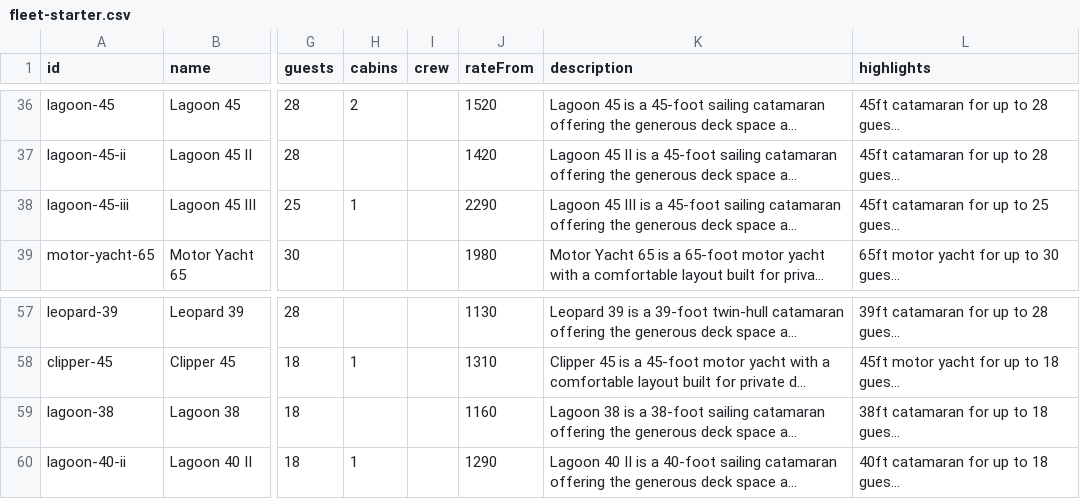
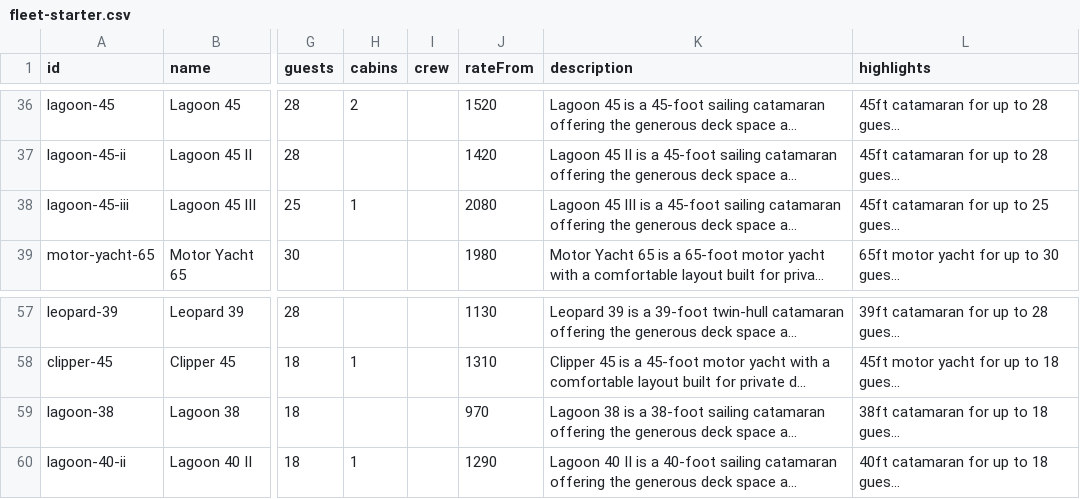
Before and after one commit to jasminetpm/yacht-collective-web, a CSV file: content/fleet-starter.csv, drawn as a sheet; only a part is shown, gaps mark what is left out; long unchanged cells end in …; the diff names each change by its address in the sheet, - before the commit and + after, or states it on an @@ line.

Commit message:
data: real owner pricing for SunLight (Lagoon 38) and Ocean Diva (Lagoon 45 III)
Direct owner rate cards obtained (whitesails.com.sg/sunlight, Ocean Diva
Brochure2026.pdf), superseding broker-estimate costs. Public rateFrom =
owner's GST-inclusive weekday 4h base cost +30% markup, rounded to S$10:
lagoon-38 1160 -> 970, lagoon-45-iii 2290 -> 2080. leopard-47 (Mikanna)
already carried the same real-owner / +30% treatment from a prior session,
no change needed. Full weekday/weekend/PH/additional-pax/additional-hour
breakdown lives in fleet-full.csv costNotes (private, outside this repo).

```diff
--- a/content/fleet-starter.csv
+++ b/content/fleet-starter.csv
-J38 (rateFrom): 2290
+J38 (rateFrom): 2080
-J59 (rateFrom): 1160
+J59 (rateFrom): 970
```
Also changed, not shown: 1 other file.
